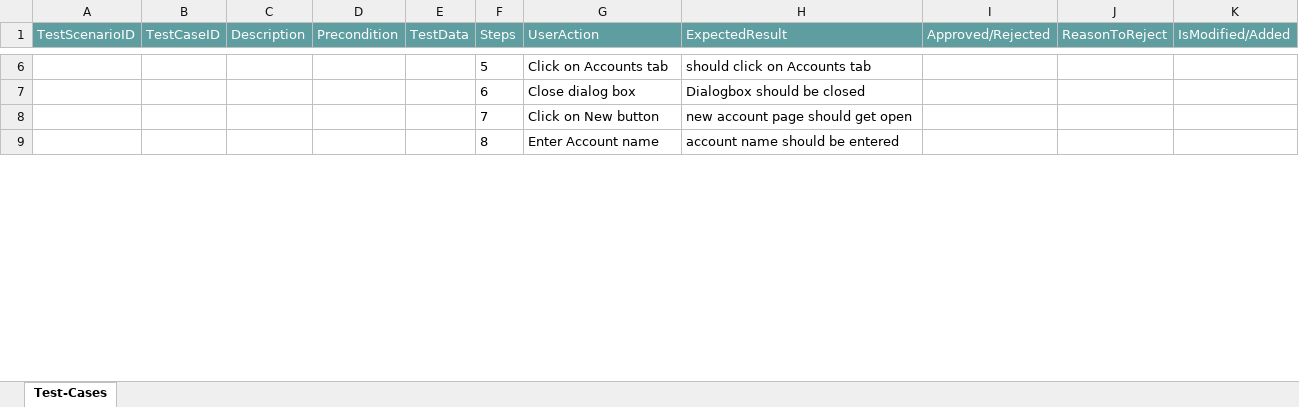
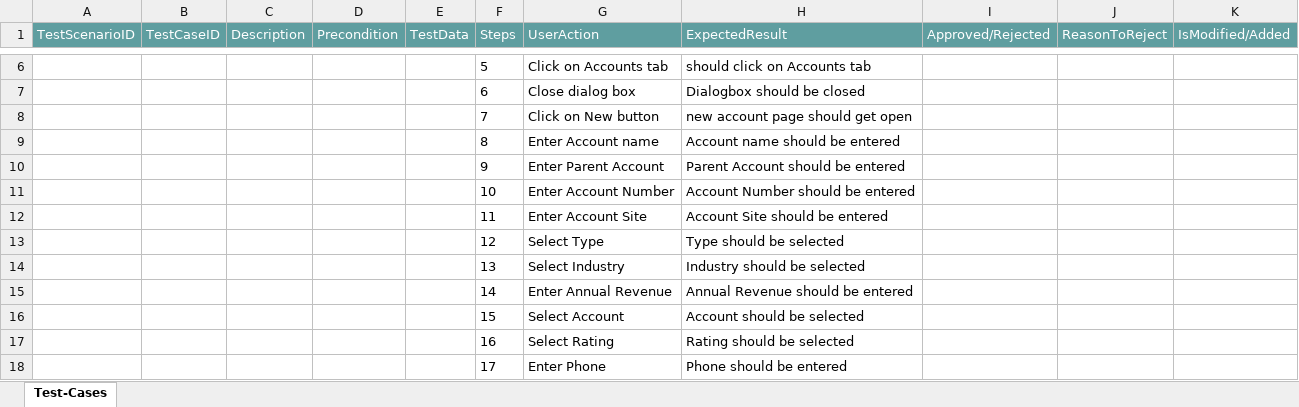
Before and after one commit to ShaikMohamedIrfan/Release7Features, an Excel workbook: TpSalesForceWeb.xlsx, sheet Test-Cases, drawn as a sheet; only a part is shown, gaps mark what is left out; values as stored, in another font and other column widths than the file's, no borders; table styles not drawn; the diff covers the shown part only; the diff names each change by its address in the sheet, - before the commit and + after, or states it on an @@ line.

Commit message:
Initial Commit for Verification of Test cases

```diff
--- a/TpSalesForceWeb.xlsx (sheet Test-Cases)
+++ b/TpSalesForceWeb.xlsx (sheet Test-Cases)
-H9 (ExpectedResult): account name should be entered
+H9 (ExpectedResult): Account name should be entered
+row 10:  |  |  |  |  | 9 | Enter Parent Account | Parent Account should be entered
+row 11:  |  |  |  |  | 10 | Enter Account Number | Account Number should be entered
+row 12:  |  |  |  |  | 11 | Enter Account Site | Account Site should be entered
+row 13:  |  |  |  |  | 12 | Select Type | Type should be selected
+row 14:  |  |  |  |  | 13 | Select Industry | Industry should be selected
+row 15:  |  |  |  |  | 14 | Enter Annual Revenue | Annual Revenue should be entered
+row 16:  |  |  |  |  | 15 | Select Account | Account should be selected
+row 17:  |  |  |  |  | 16 | Select Rating | Rating should be selected
+row 18:  |  |  |  |  | 17 | Enter Phone | Phone should be entered
```
Also changed, not shown: 8 added rows and 2 edited cells elsewhere in this sheet.
